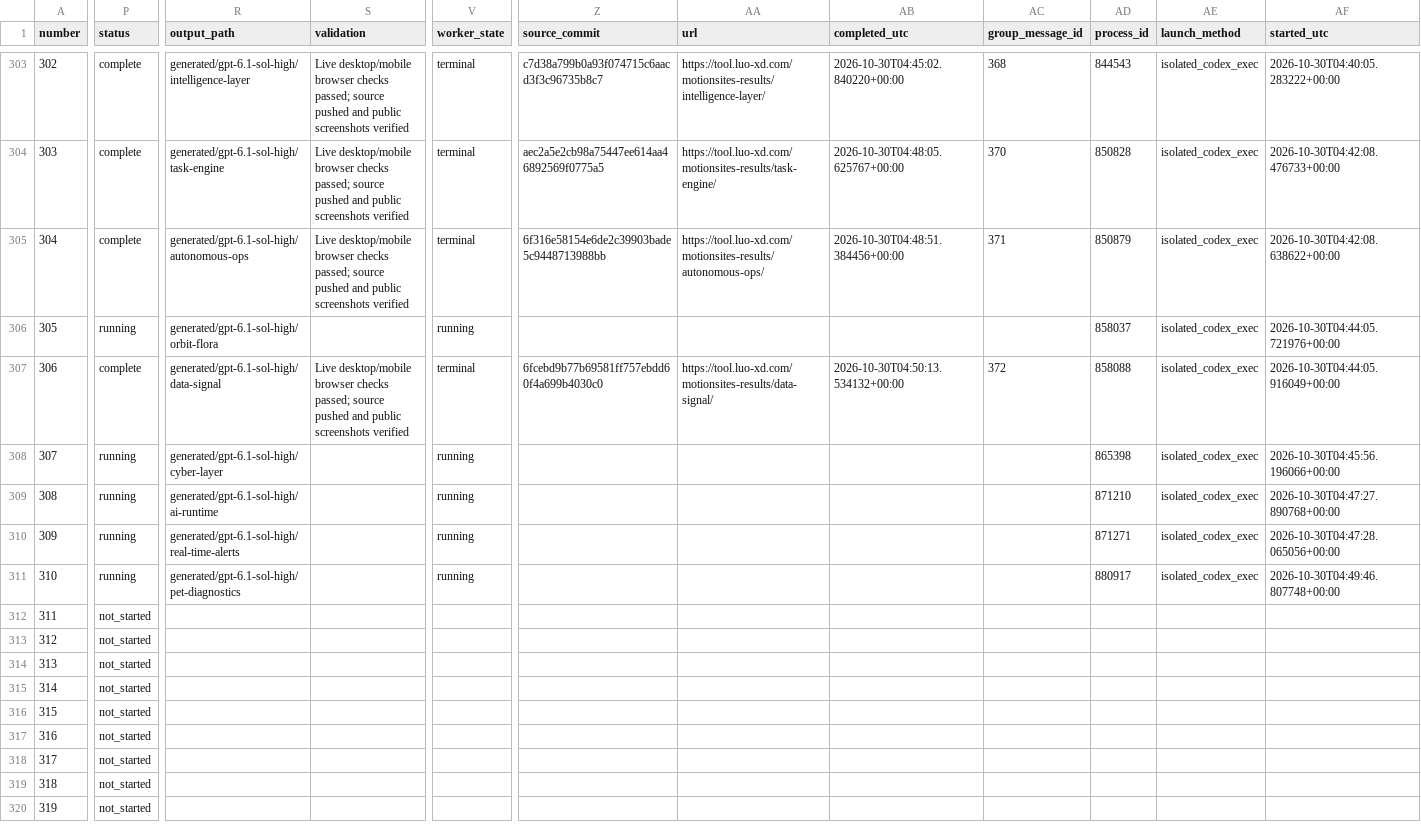
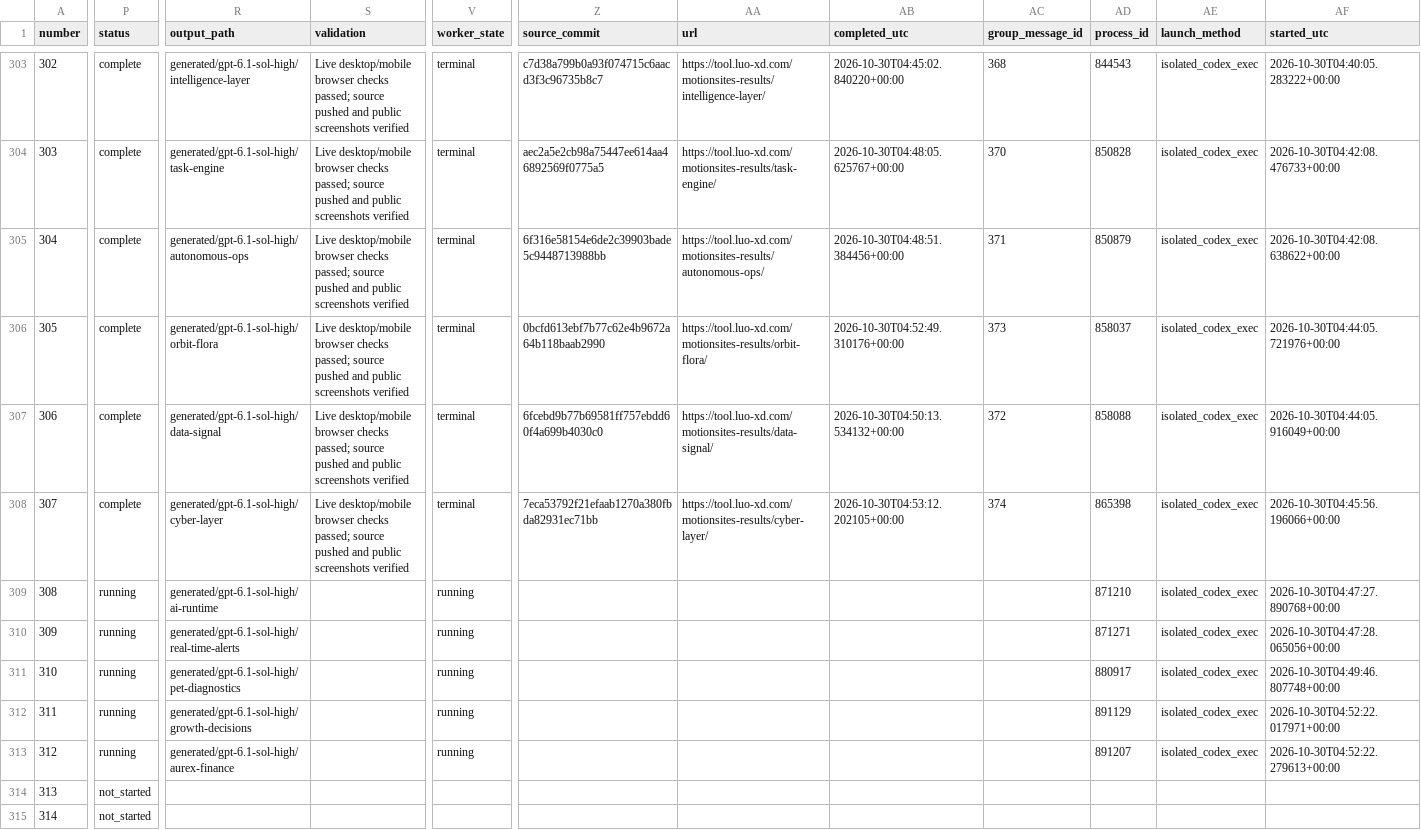
Before and after one commit to radish40/MotionSites, a CSV file: docs/gpt-6.1-sol-high/inventory.csv, drawn as a sheet; only a part is shown, gaps mark what is left out; the shorter side is filled out with more unchanged rows; the diff names each change by its address in the sheet, - before the commit and + after, or states it on an @@ line.

```diff
--- a/docs/gpt-6.1-sol-high/inventory.csv
+++ b/docs/gpt-6.1-sol-high/inventory.csv
-P306 (status): running
+P306 (status): complete
-S306 (validation): (empty)
+S306 (validation): Live desktop/mobile browser checks passed; source pushed and public screenshots verified
-V306 (worker_state): running
+V306 (worker_state): terminal
-Z306 (source_commit): (empty)
+Z306 (source_commit): 0bcfd613ebf7b77c62e4b9672a64b118baab2990
-AA306 (url): (empty)
+AA306 (url): https://tool.luo-xd.com/motionsites-results/orbit-flora/
-AB306 (completed_utc): (empty)
+AB306 (completed_utc): 2026-10-30T04:52:49.310176+00:00
-AC306 (group_message_id): (empty)
+AC306 (group_message_id): 373
-P308 (status): running
+P308 (status): complete
-S308 (validation): (empty)
+S308 (validation): Live desktop/mobile browser checks passed; source pushed and public screenshots verified
-V308 (worker_state): running
+V308 (worker_state): terminal
-Z308 (source_commit): (empty)
+Z308 (source_commit): 7eca53792f21efaab1270a380fbda82931ec71bb
-AA308 (url): (empty)
+AA308 (url): https://tool.luo-xd.com/motionsites-results/cyber-layer/
-AB308 (completed_utc): (empty)
+AB308 (completed_utc): 2026-10-30T04:53:12.202105+00:00
-AC308 (group_message_id): (empty)
+AC308 (group_message_id): 374
-P312:P313 (status): not_started
+P312:P313 (status): running
-R312 (output_path): (empty)
+R312 (output_path): generated/gpt-6.1-sol-high/growth-decisions
-V312:V313 (worker_state): (empty)
+V312:V313 (worker_state): running
-AD312 (process_id): (empty)
+AD312 (process_id): 891129
-AE312:AE313 (launch_method): (empty)
+AE312:AE313 (launch_method): isolated_codex_exec
-AF312 (started_utc): (empty)
+AF312 (started_utc): 2026-10-30T04:52:22.017971+00:00
-R313 (output_path): (empty)
+R313 (output_path): generated/gpt-6.1-sol-high/aurex-finance
-AD313 (process_id): (empty)
+AD313 (process_id): 891207
-AF313 (started_utc): (empty)
+AF313 (started_utc): 2026-10-30T04:52:22.279613+00:00
```
Also changed, not shown: 4 other files.
